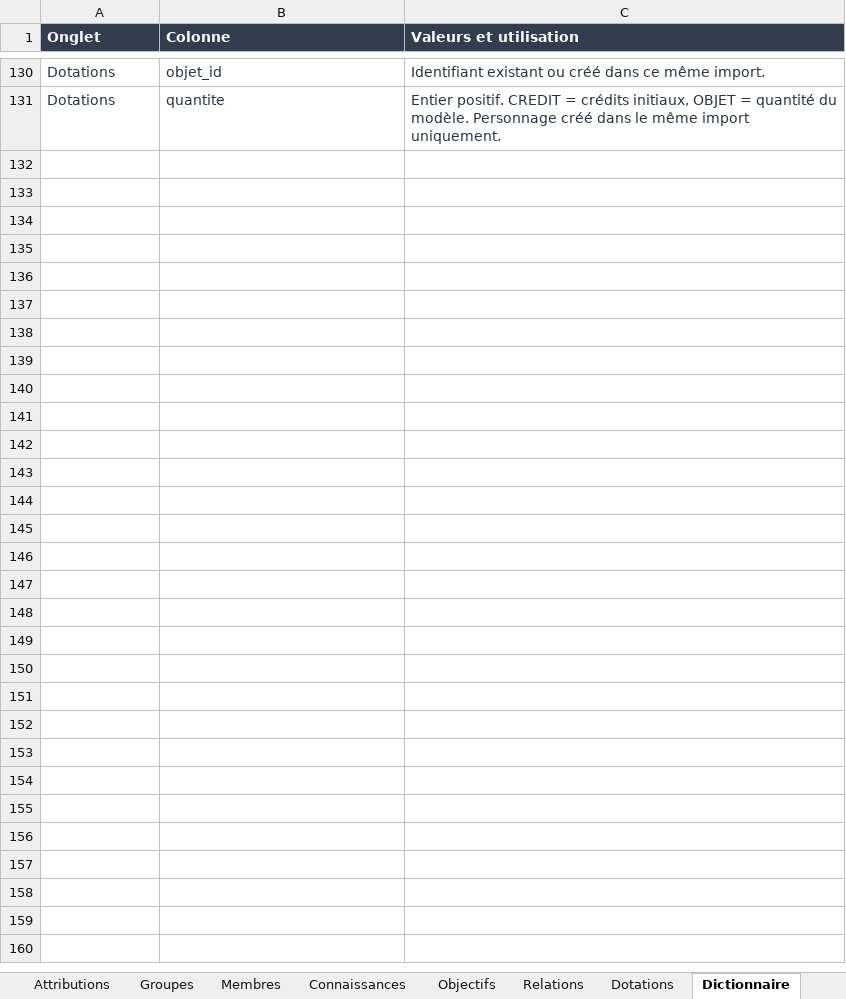
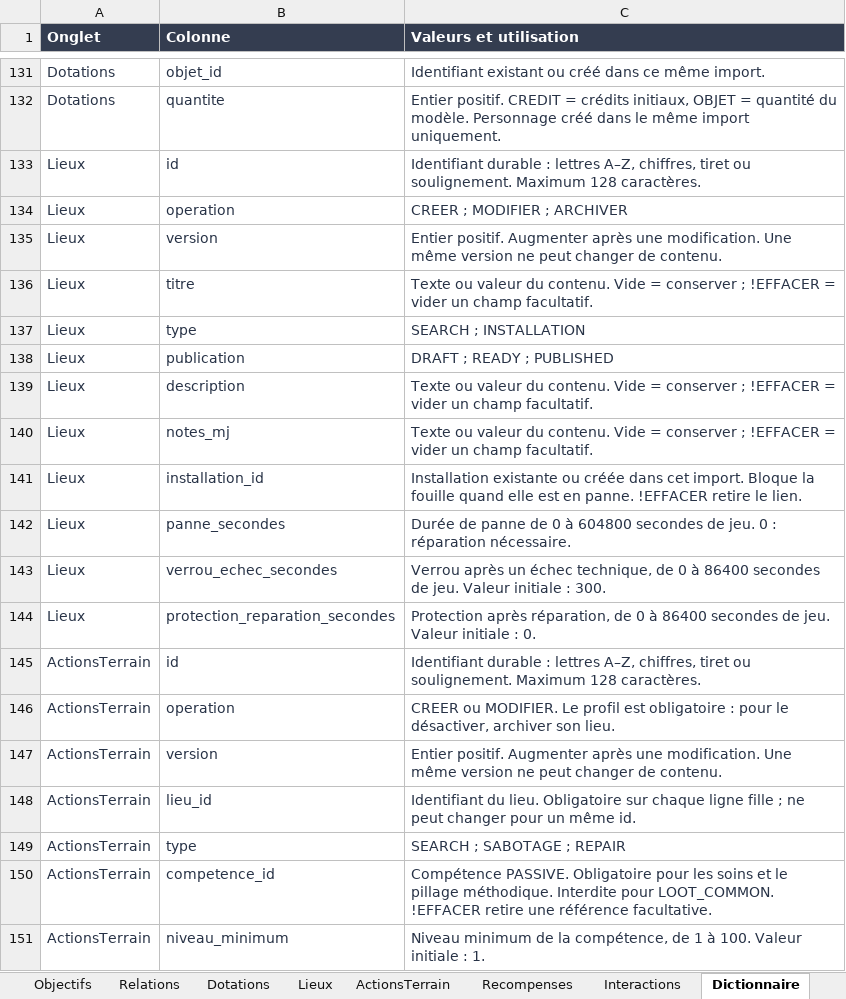
Before and after one commit to gkerckhofs-a11y/gn-engine, an Excel workbook: assets/masters/GN_Engine_Exemple_Campagne.xlsx, sheet Dictionnaire, drawn as a sheet; only a part is shown, gaps mark what is left out; values as stored, in another font and other column widths than the file's, no borders; the diff covers the shown part only; the diff names each change by its address in the sheet, - before the commit and + after, or states it on an @@ line.

Commit message:
feat: GN Engine 0.26 — masters de terrain et interactions

```diff
--- a/assets/masters/GN_Engine_Exemple_Campagne.xlsx (sheet Dictionnaire)
+++ b/assets/masters/GN_Engine_Exemple_Campagne.xlsx (sheet Dictionnaire)
+sheet tab: Lieux
+sheet tab: ActionsTerrain
+sheet tab: Recompenses
+sheet tab: Interactions
+row 133: Lieux | id | Identifiant durable : lettres A–Z, chiffres, tiret ou soulignement. Maximum 128 caractères.
+row 134: Lieux | operation | CREER ; MODIFIER ; ARCHIVER
+row 135: Lieux | version | Entier positif. Augmenter après une modification. Une même version ne peut changer de contenu.
+row 136: Lieux | titre | Texte ou valeur du contenu. Vide = conserver ; !EFFACER = vider un champ facultatif.
+row 137: Lieux | type | SEARCH ; INSTALLATION
+row 138: Lieux | publication | DRAFT ; READY ; PUBLISHED
+row 139: Lieux | description | Texte ou valeur du contenu. Vide = conserver ; !EFFACER = vider un champ facultatif.
+row 140: Lieux | notes_mj | Texte ou valeur du contenu. Vide = conserver ; !EFFACER = vider un champ facultatif.
+row 141: Lieux | installation_id | Installation existante ou créée dans cet import. Bloque la fouille quand elle est en panne. !EFFACER retire le lien.
+row 142: Lieux | panne_secondes | Durée de panne de 0 à 604800 secondes de jeu. 0 : réparation nécessaire.
+row 143: Lieux | verrou_echec_secondes | Verrou après un échec technique, de 0 à 86400 secondes de jeu. Valeur initiale : 300.
+row 144: Lieux | protection_reparation_secondes | Protection après réparation, de 0 à 86400 secondes de jeu. Valeur initiale : 0.
+row 145: ActionsTerrain | id | Identifiant durable : lettres A–Z, chiffres, tiret ou soulignement. Maximum 128 caractères.
+row 146: ActionsTerrain | operation | CREER ou MODIFIER. Le profil est obligatoire : pour le désactiver, archiver son lieu.
+row 147: ActionsTerrain | version | Entier positif. Augmenter après une modification. Une même version ne peut changer de contenu.
+row 148: ActionsTerrain | lieu_id | Identifiant du lieu. Obligatoire sur chaque ligne fille ; ne peut changer pour un même id.
+row 149: ActionsTerrain | type | SEARCH ; SABOTAGE ; REPAIR
+row 150: ActionsTerrain | competence_id | Compétence PASSIVE. Obligatoire pour les soins et le pillage méthodique. Interdite pour LOOT_COMMON. !EFFACER retire une référence facultative.
+row 151: ActionsTerrain | niveau_minimum | Niveau minimum de la compétence, de 1 à 100. Valeur initiale : 1.
```
Also changed, not shown: 49 added rows elsewhere in this sheet, sheet Competences, sheet Guide, sheet Objets, sheet Classes, assets/masters/GN_Engine_Exemple_Session.xlsx, assets/masters/GN_Engine_Master_Campagne.xlsx, 19 other files.
